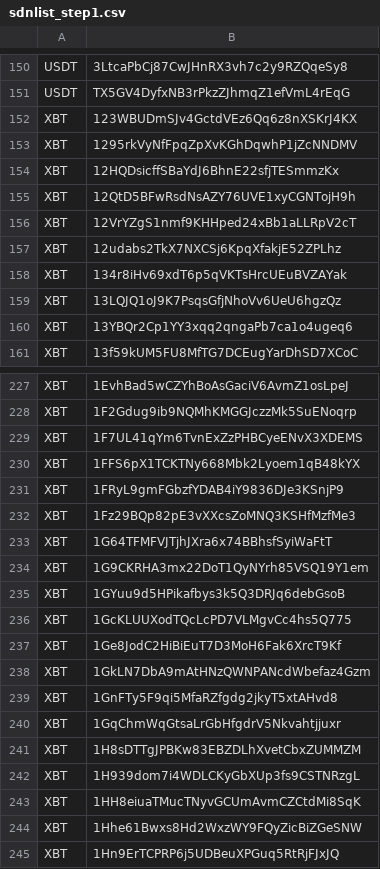
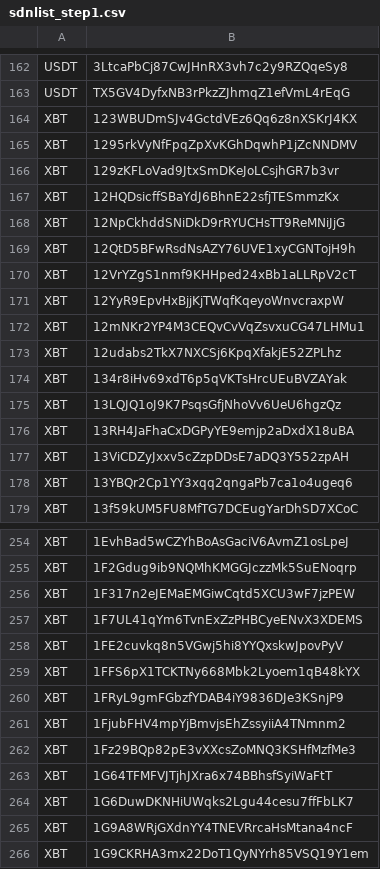
Before and after one commit to CYBAVO/Cryptocurrency_Sanction_List, a CSV file: sdnlist_step1.csv, drawn as a sheet; only a part is shown, gaps mark what is left out; the shorter side is filled out with more unchanged rows; the diff covers the shown part only.

```diff
--- a/sdnlist_step1.csv
+++ b/sdnlist_step1.csv
@@ -153,5 +165,9 @@ XBT,123WBUDmSJv4GctdVEz6Qq6z8nXSKrJ4KX
 XBT,1295rkVyNfFpqZpXvKGhDqwhP1jZcNNDMV
+XBT,129zKFLoVad9JtxSmDKeJoLCsjhGR7b3vr
 XBT,12HQDsicffSBaYdJ6BhnE22sfjTESmmzKx
+XBT,12NpCkhddSNiDkD9rRYUCHsTT9ReMNiJjG
 XBT,12QtD5BFwRsdNsAZY76UVE1xyCGNTojH9h
 XBT,12VrYZgS1nmf9KHHped24xBb1aLLRpV2cT
+XBT,12YyR9EpvHxBjjKjTWqfKqeyoWnvcraxpW
+XBT,12mNKr2YP4M3CEQvCvVqZsvxuCG47LHMu1
 XBT,12udabs2TkX7NXCSj6KpqXfakjE52ZPLhz
@@ -159,2 +175,4 @@ XBT,134r8iHv69xdT6p5qVKTsHrcUEuBVZAYak
 XBT,13LQJQ1oJ9K7PsqsGfjNhoVv6UeU6hgzQz
+XBT,13RH4JaFhaCxDGPyYE9emjp2aDxdX18uBA
+XBT,13ViCDZyJxxv5cZzpDDsE7aDQ3Y552zpAH
 XBT,13YBQr2Cp1YY3xqq2qngaPb7ca1o4ugeq6
@@ -228,7 +255,12 @@ XBT,1EvhBad5wCZYhBoAsGaciV6AvmZ1osLpeJ
 XBT,1F2Gdug9ib9NQMhKMGGJczzMk5SuENoqrp
+XBT,1F317n2eJEMaEMGiwCqtd5XCU3wF7jzPEW
 XBT,1F7UL41qYm6TvnExZzPHBCyeENvX3XDEMS
+XBT,1FE2cuvkq8n5VGwj5hi8YYQxskwJpovPyV
 XBT,1FFS6pX1TCKTNy668Mbk2Lyoem1qB48kYX
 XBT,1FRyL9gmFGbzfYDAB4iY9836DJe3KSnjP9
+XBT,1FjubFHV4mpYjBmvjsEhZssyiiA4TNmnm2
 XBT,1Fz29BQp82pE3vXXcsZoMNQ3KSHfMzfMe3
 XBT,1G64TFMFVJTjhJXra6x74BBhsfSyiWaFtT
+XBT,1G6DuwDKNHiUWqks2Lgu44cesu7ffFbLK7
+XBT,1G9A8WRjGXdnYY4TNEVRrcaHsMtana4ncF
 XBT,1G9CKRHA3mx22DoT1QyNYrh85VSQ19Y1em
```
Also changed, not shown: 55 added rows elsewhere in this file, sdnlist.csv, sdnlist_step2.csv, 1 other file.
